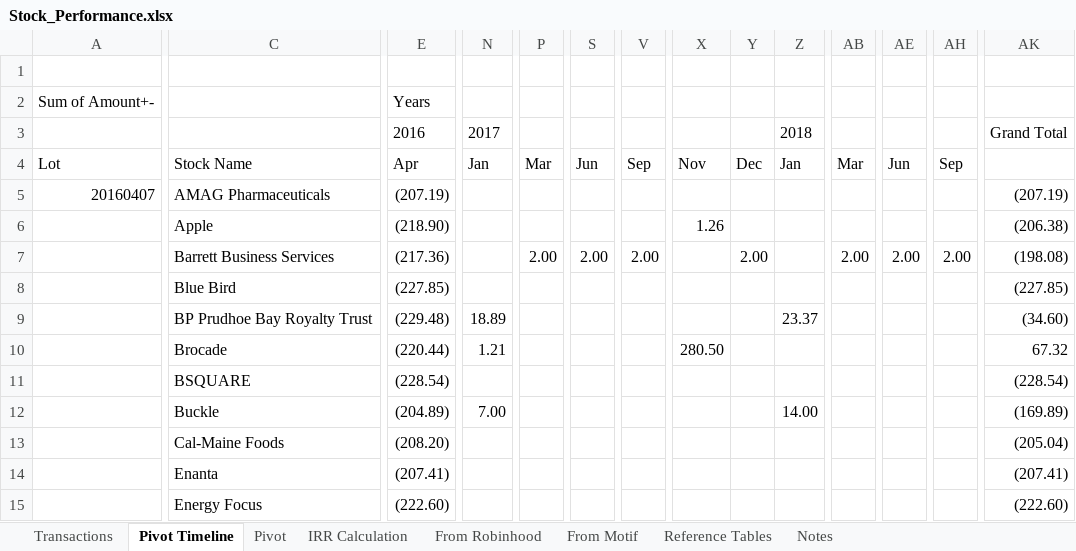
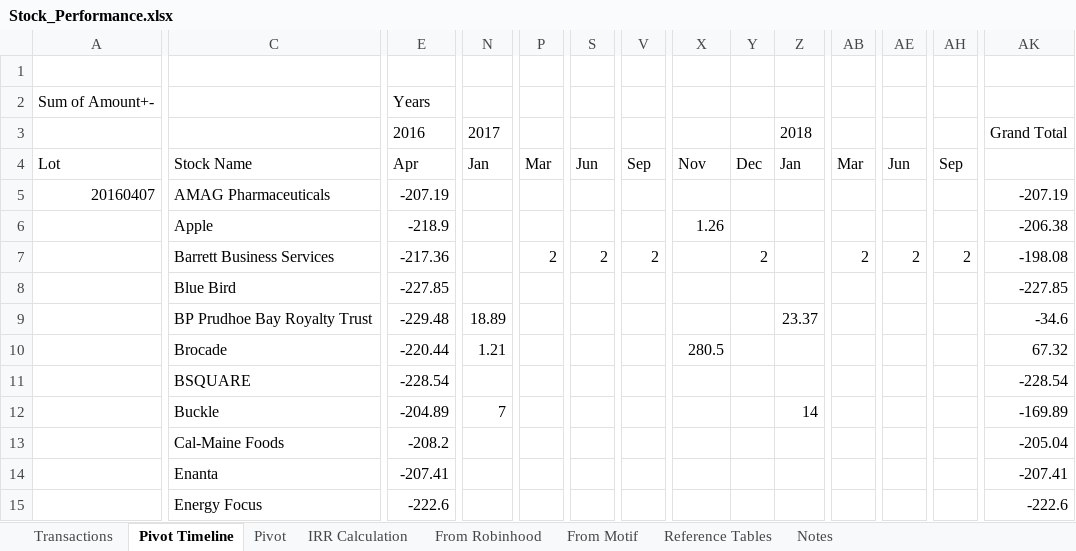
Before and after one commit to creedn32/publicProjects, an Excel workbook: Stock_Performance.xlsx, sheet Pivot Timeline, drawn as a sheet; only a part is shown, gaps mark what is left out; values as stored, in another font and other column widths than the file's, no borders; the diff covers the shown part only; the diff names each change by its address in the sheet, - before the commit and + after, or states it on an @@ line.

Commit message:
updated spreadsheet

```diff
--- a/Stock_Performance.xlsx (sheet Pivot Timeline)
+++ b/Stock_Performance.xlsx (sheet Pivot Timeline)
-E5: (207.19)
+E5: -207.19
-AK5: (207.19)
+AK5: -207.19
-E6: (218.90)
+E6: -218.9
-AK6: (206.38)
+AK6: -206.38
-E7: (217.36)
+E7: -217.36
-P7: 2.00
+P7: 2
-S7: 2.00
+S7: 2
-V7: 2.00
+V7: 2
-Y7: 2.00
+Y7: 2
-AB7: 2.00
+AB7: 2
-AE7: 2.00
+AE7: 2
-AH7: 2.00
+AH7: 2
-AK7: (198.08)
+AK7: -198.08
-E8: (227.85)
+E8: -227.85
-AK8: (227.85)
+AK8: -227.85
-E9: (229.48)
+E9: -229.48
-AK9: (34.60)
+AK9: -34.6
-E10: (220.44)
+E10: -220.44
-X10: 280.50
+X10: 280.5
-E11: (228.54)
+E11: -228.54
-AK11: (228.54)
+AK11: -228.54
-E12: (204.89)
+E12: -204.89
-N12: 7.00
+N12: 7
-Z12: 14.00
+Z12: 14
-AK12: (169.89)
+AK12: -169.89
-E13: (208.20)
+E13: -208.2
-AK13: (205.04)
+AK13: -205.04
-E14: (207.41)
+E14: -207.41
-AK14: (207.41)
+AK14: -207.41
-E15: (222.60)
+E15: -222.6
-AK15: (222.60)
+AK15: -222.6
```
Also changed, not shown: 2 added rows, 2 removed rows and 145 edited cells elsewhere in this sheet, sheet Pivot, sheet Transactions.
